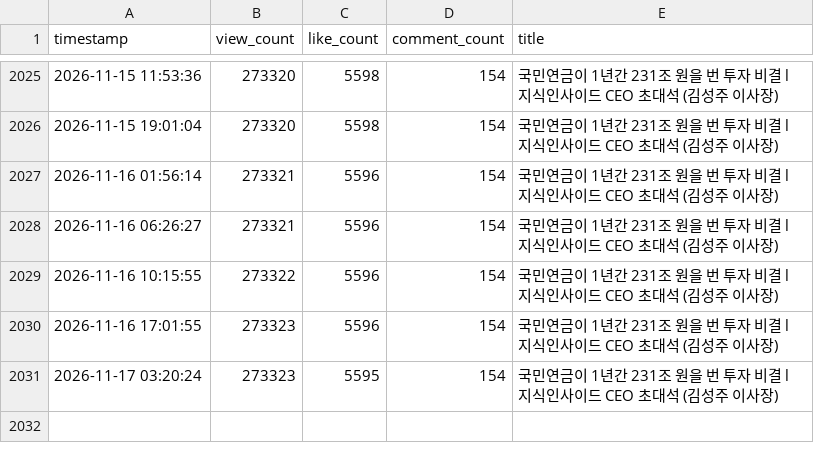
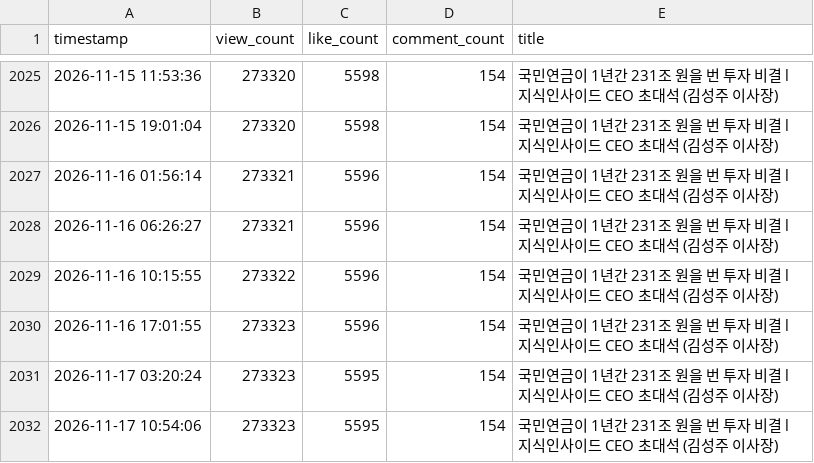
Before and after one commit to ttjkim/youtube-comment-monitoring, a CSV file: video_stats_20260527.csv, drawn as a sheet; only a part is shown, gaps mark what is left out; the diff names each change by its address in the sheet, - before the commit and + after, or states it on an @@ line.

```diff
--- a/video_stats_20260527.csv
+++ b/video_stats_20260527.csv
+row 2032: 2026-11-17 10:54:06 | 273323 | 5595 | 154 | 국민연금이 1년간 231조 원을 번 투자 비결 l 지식인사이드 CEO 초대석 (김성주 이사장)
```
Also changed, not shown: video_stats_20260214.csv, video_stats_20260423.csv, 1 other file.
